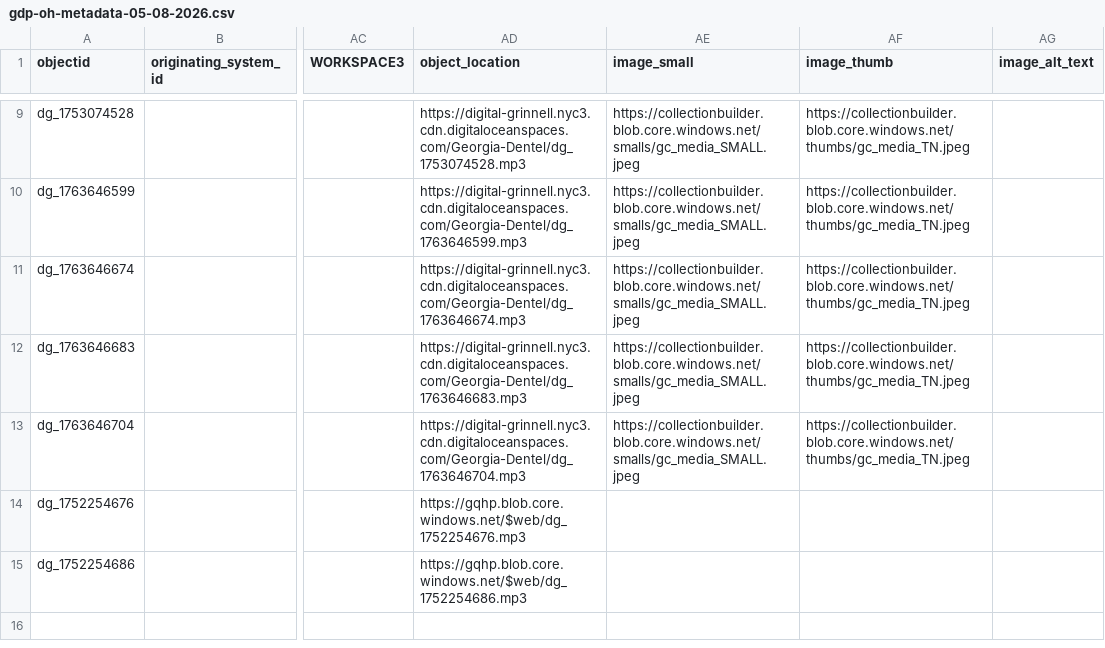
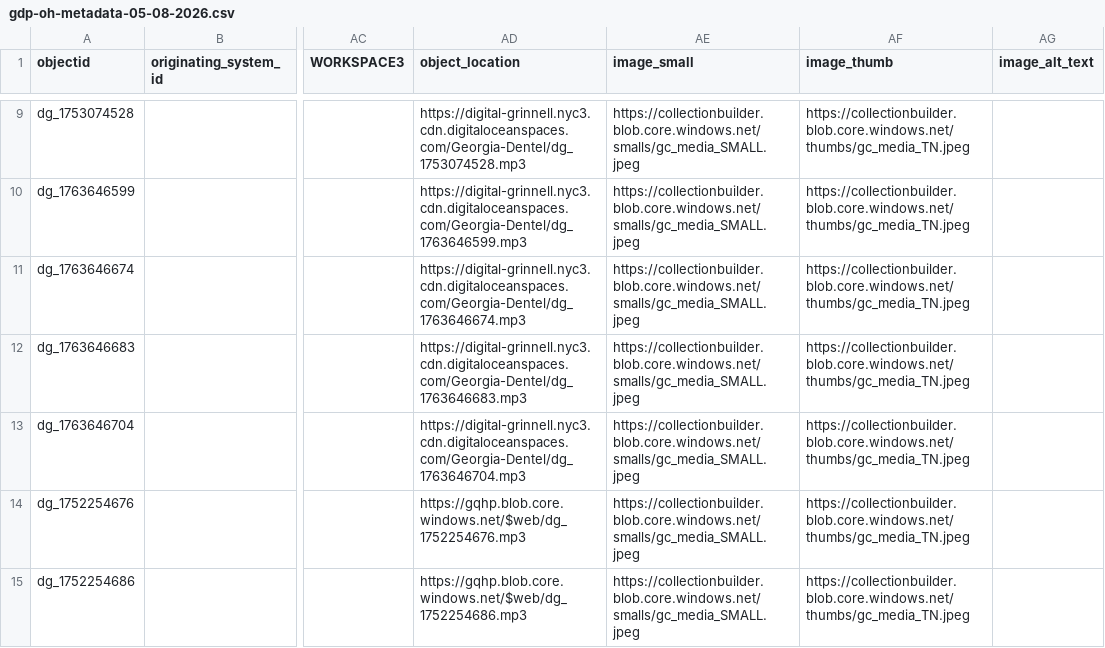
Before and after one commit to smithmor/GCCB-Georgia-Dentel-Project, a CSV file: _data/gdp-oh-metadata-05-08-2026.csv, drawn as a sheet; only a part is shown, gaps mark what is left out; the diff names each change by its address in the sheet, - before the commit and + after, or states it on an @@ line.

Commit message:
Revise metadata for Georgia Dentel Project interviews

```diff
--- a/_data/gdp-oh-metadata-05-08-2026.csv
+++ b/_data/gdp-oh-metadata-05-08-2026.csv
-AE14:AE15 (image_small): (empty)
+AE14:AE15 (image_small): https://collectionbuilder.blob.core.windows.net/smalls/gc_media_SMALL.jpeg
-AF14:AF15 (image_thumb): (empty)
+AF14:AF15 (image_thumb): https://collectionbuilder.blob.core.windows.net/thumbs/gc_media_TN.jpeg
```
